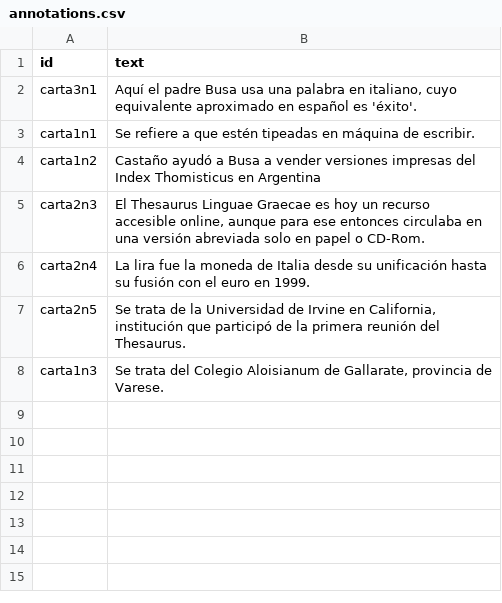
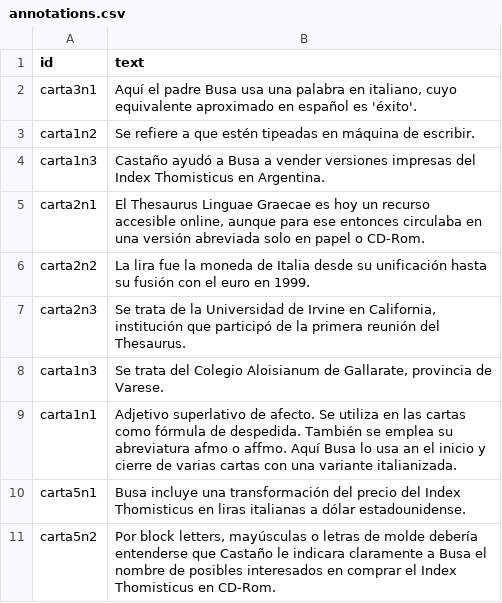
Before and after one commit to hdlabconicet/cartas_busa, a CSV file: _data/annotations.csv, drawn as a sheet.

```diff
--- a/_data/annotations.csv
+++ b/_data/annotations.csv
@@ -2,7 +2,10 @@ id,text
 carta3n1,"Aquí el padre Busa usa una palabra en italiano, cuyo equivalente aproximado en español es 'éxito'."
-carta1n1,Se refiere a que estén tipeadas en máquina de escribir.
-carta1n2,Castaño ayudó a Busa a vender versiones impresas del Index Thomisticus en Argentina
-carta2n3,"El Thesaurus Linguae Graecae es hoy un recurso accesible online, aunque para ese entonces circulaba en una versión abreviada solo en papel o CD-Rom."
-carta2n4,La lira fue la moneda de Italia desde su unificación hasta su fusión con el euro en 1999.
-carta2n5,"Se trata de la Universidad de Irvine en California, institución que participó de la primera reunión del Thesaurus."
+carta1n2,Se refiere a que estén tipeadas en máquina de escribir.
+carta1n3,Castaño ayudó a Busa a vender versiones impresas del Index Thomisticus en Argentina.
+carta2n1,"El Thesaurus Linguae Graecae es hoy un recurso accesible online, aunque para ese entonces circulaba en una versión abreviada solo en papel o CD-Rom."
+carta2n2,La lira fue la moneda de Italia desde su unificación hasta su fusión con el euro en 1999.
+carta2n3,"Se trata de la Universidad de Irvine en California, institución que participó de la primera reunión del Thesaurus."
 carta1n3,"Se trata del Colegio Aloisianum de Gallarate, provincia de Varese."
+carta1n1,Adjetivo superlativo de afecto. Se utiliza en las cartas como fórmula de despedida. También se emplea su abreviatura afmo o affmo. Aquí Busa lo usa an el inicio y cierre de varias cartas con una variante italianizada.
+carta5n1,Busa incluye una transformación del precio del Index Thomisticus en liras italianas a dólar estadounidense.
+carta5n2,"Por block letters, mayúsculas o letras de molde debería entenderse que Castaño le indicara claramente a Busa el nombre de posibles interesados en comprar el Index Thomisticus en CD-Rom."
```
Also changed, not shown: _data/persname_main.csv, 1 other file.
